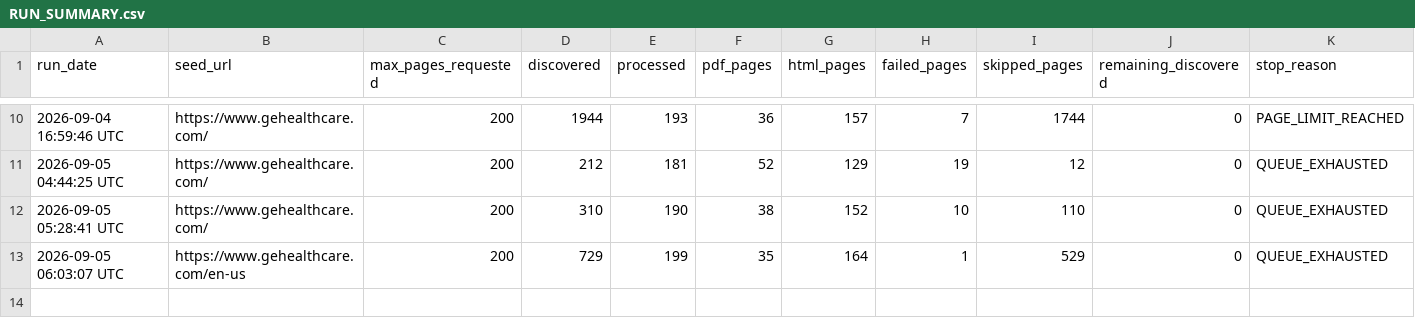
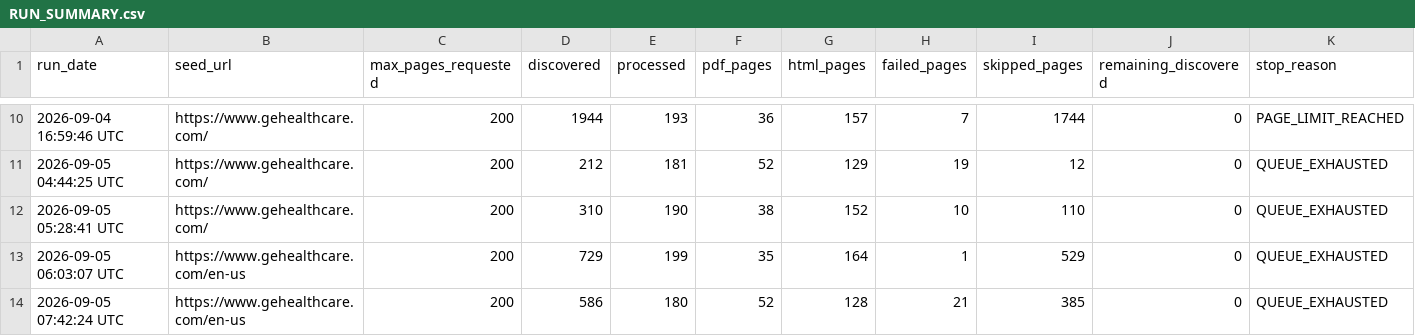
Before and after one commit to Shyam7291/website-url-collector, a CSV file: RUN_SUMMARY.csv, drawn as a sheet; only a part is shown, gaps mark what is left out; rows hold the shown columns only; the diff names each change by its address in the sheet, - before the commit and + after, or states it on an @@ line.

```diff
--- a/RUN_SUMMARY.csv
+++ b/RUN_SUMMARY.csv
+row 14: 2026-09-05 07:42:24 UTC | https://www.gehealthcare.com/en-us | 200 | 586 | 180 | 52 | 128 | 21 | 385 | 0 | QUEUE_EXHAUSTED
```
Also changed, not shown: PDF_PAGES.csv, PERFORMANCE_REPORT.csv.
